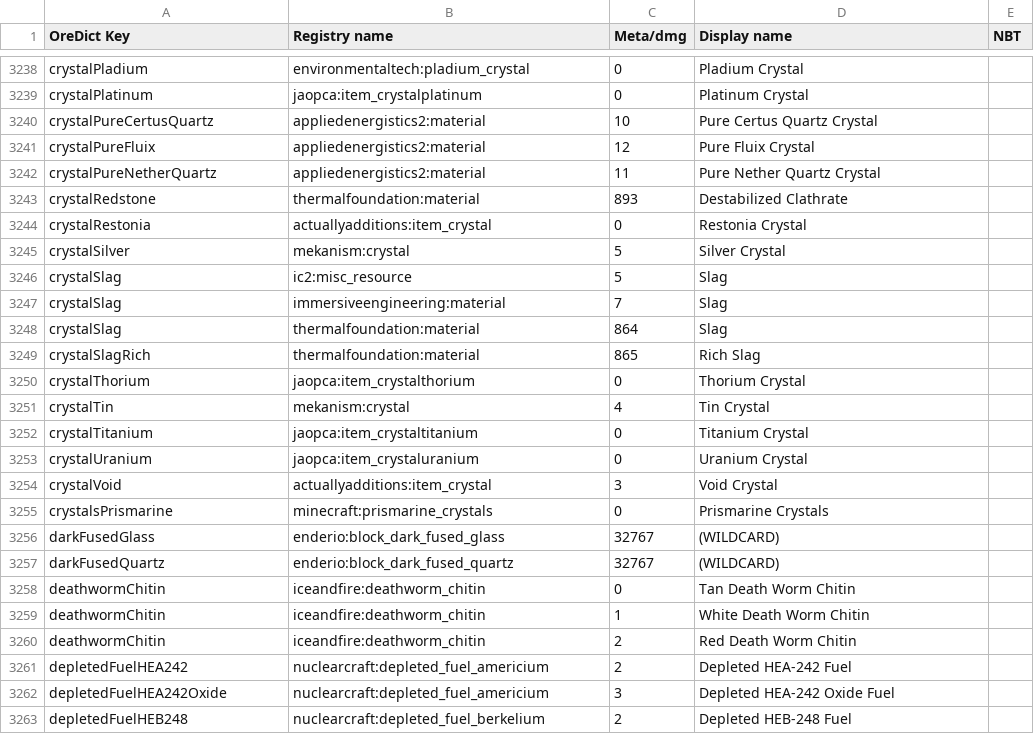
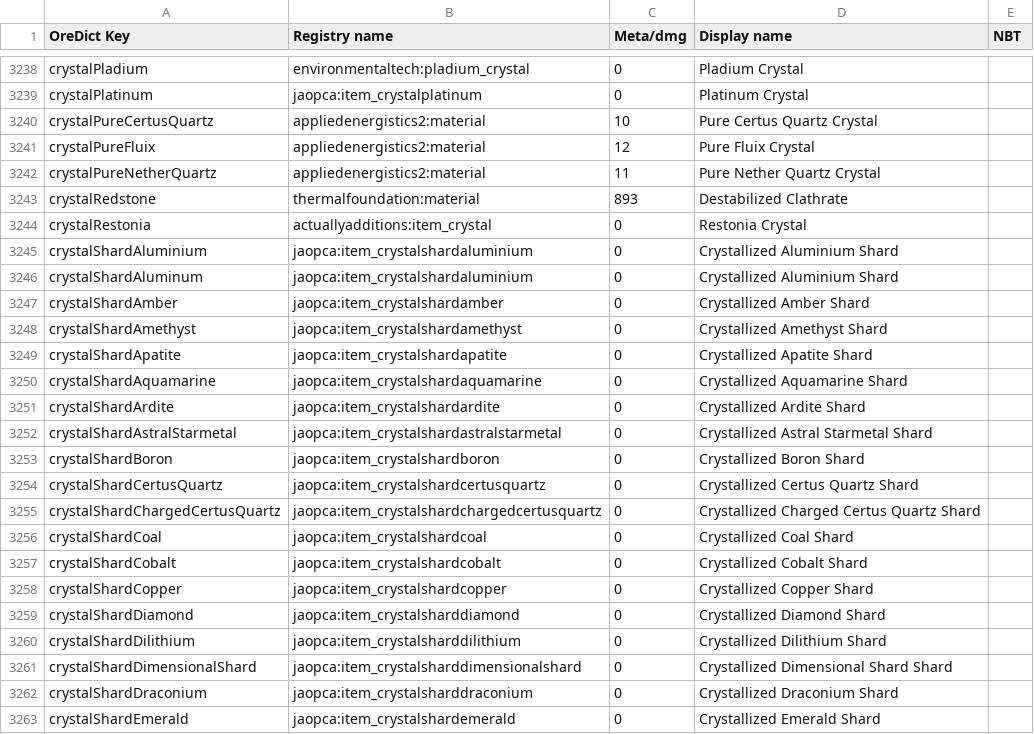
Before and after one commit to EnigmaticaModpacks/Enigmatica2Expert, a CSV file: config/tellme/oredictionary-by-key-individual-csv.csv, drawn as a sheet; only a part is shown, gaps mark what is left out; the shorter side is filled out with more unchanged rows; the diff covers the shown part only.

```diff
--- a/config/tellme/oredictionary-by-key-individual-csv.csv
+++ b/config/tellme/oredictionary-by-key-individual-csv.csv
@@ -3244 +3244,20 @@
 "crystalRestonia","actuallyadditions:item_crystal",0,"Restonia Crystal",""
+"crystalShardAluminium","jaopca:item_crystalshardaluminium",0,"Crystallized Aluminium Shard",""
+"crystalShardAluminum","jaopca:item_crystalshardaluminium",0,"Crystallized Aluminium Shard",""
+"crystalShardAmber","jaopca:item_crystalshardamber",0,"Crystallized Amber Shard",""
+"crystalShardAmethyst","jaopca:item_crystalshardamethyst",0,"Crystallized Amethyst Shard",""
+"crystalShardApatite","jaopca:item_crystalshardapatite",0,"Crystallized Apatite Shard",""
+"crystalShardAquamarine","jaopca:item_crystalshardaquamarine",0,"Crystallized Aquamarine Shard",""
+"crystalShardArdite","jaopca:item_crystalshardardite",0,"Crystallized Ardite Shard",""
+"crystalShardAstralStarmetal","jaopca:item_crystalshardastralstarmetal",0,"Crystallized Astral Starmetal Shard",""
+"crystalShardBoron","jaopca:item_crystalshardboron",0,"Crystallized Boron Shard",""
+"crystalShardCertusQuartz","jaopca:item_crystalshardcertusquartz",0,"Crystallized Certus Quartz Shard",""
+"crystalShardChargedCertusQuartz","jaopca:item_crystalshardchargedcertusquartz",0,"Crystallized Charged Certus Quartz Shard",""
+"crystalShardCoal","jaopca:item_crystalshardcoal",0,"Crystallized Coal Shard",""
+"crystalShardCobalt","jaopca:item_crystalshardcobalt",0,"Crystallized Cobalt Shard",""
+"crystalShardCopper","jaopca:item_crystalshardcopper",0,"Crystallized Copper Shard",""
+"crystalShardDiamond","jaopca:item_crystalsharddiamond",0,"Crystallized Diamond Shard",""
+"crystalShardDilithium","jaopca:item_crystalsharddilithium",0,"Crystallized Dilithium Shard",""
+"crystalShardDimensionalShard","jaopca:item_crystalsharddimensionalshard",0,"Crystallized Dimensional Shard Shard",""
+"crystalShardDraconium","jaopca:item_crystalsharddraconium",0,"Crystallized Draconium Shard",""
+"crystalShardEmerald","jaopca:item_crystalshardemerald",0,"Crystallized Emerald Shard",""
```
Also changed, not shown: 26 added rows elsewhere in this file, config/tellme/entities-csv.csv, config/tellme/fluids-csv.csv, 36 other files.
